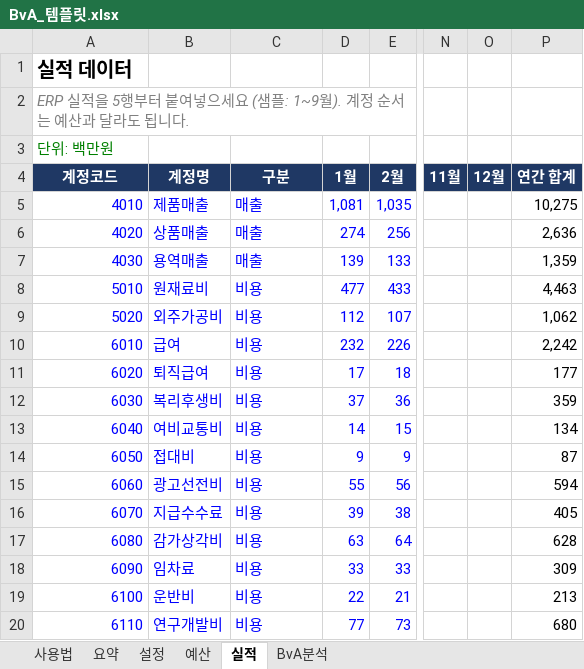
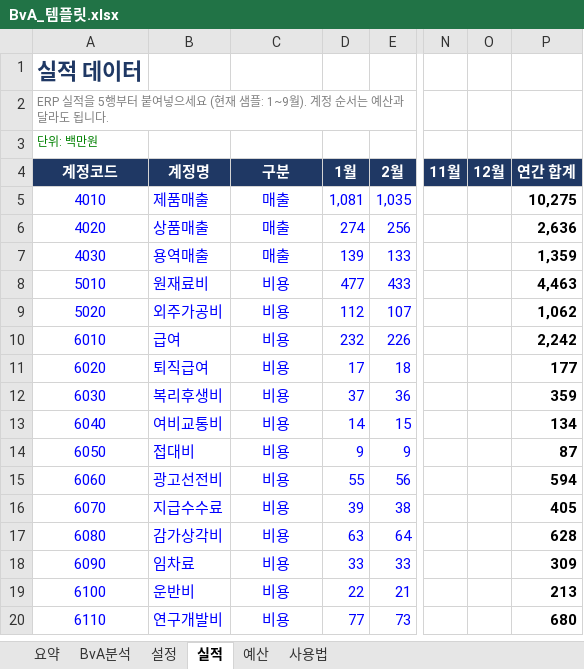
Before and after one commit to kmoses2/MSLVCL, an Excel workbook: fpa/BvA_템플릿.xlsx, sheet 실적, drawn as a sheet; only a part is shown, gaps mark what is left out; values as stored, in another font and other column widths than the file's, no borders; conditional formats not drawn; the diff names each change by its address in the sheet, - before the commit and + after, or states it on an @@ line.

```diff
--- a/fpa/BvA_템플릿.xlsx (sheet 실적)
+++ b/fpa/BvA_템플릿.xlsx (sheet 실적)
@@ sheet tab order changed: 요약 | BvA분석 | 설정 | 실적 | 예산 | 사용법 @@
-A1 text colour: black
+A1 text colour: #1F3864, text size: larger
-A2 (계정코드): …세요 (샘플: 1~9…
+A2 (계정코드): …세요 (현재 샘플: 1~9…
@@ A2:A3 text size: smaller @@
-A2 italic: on
+A2 italic: off
-A5:A20 alignment: right
+A5:A20 alignment: center
-C5:C20 alignment: left
+C5:C20 alignment: center
-P5:P20 bold: off
+P5:P20 bold: on
```
Also changed, not shown: sheet 요약, sheet 사용법, sheet 설정, sheet 예산, sheet BvA분석, formulas that keep their value, hidden cells, charts or pictures.
